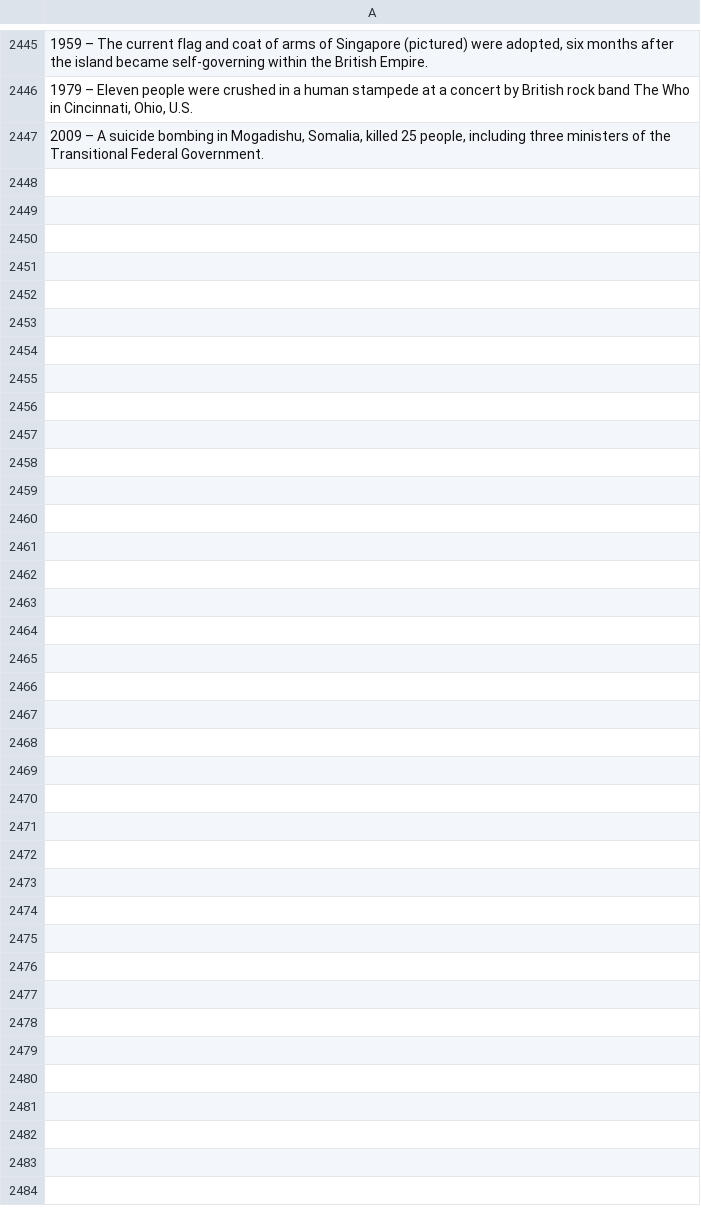
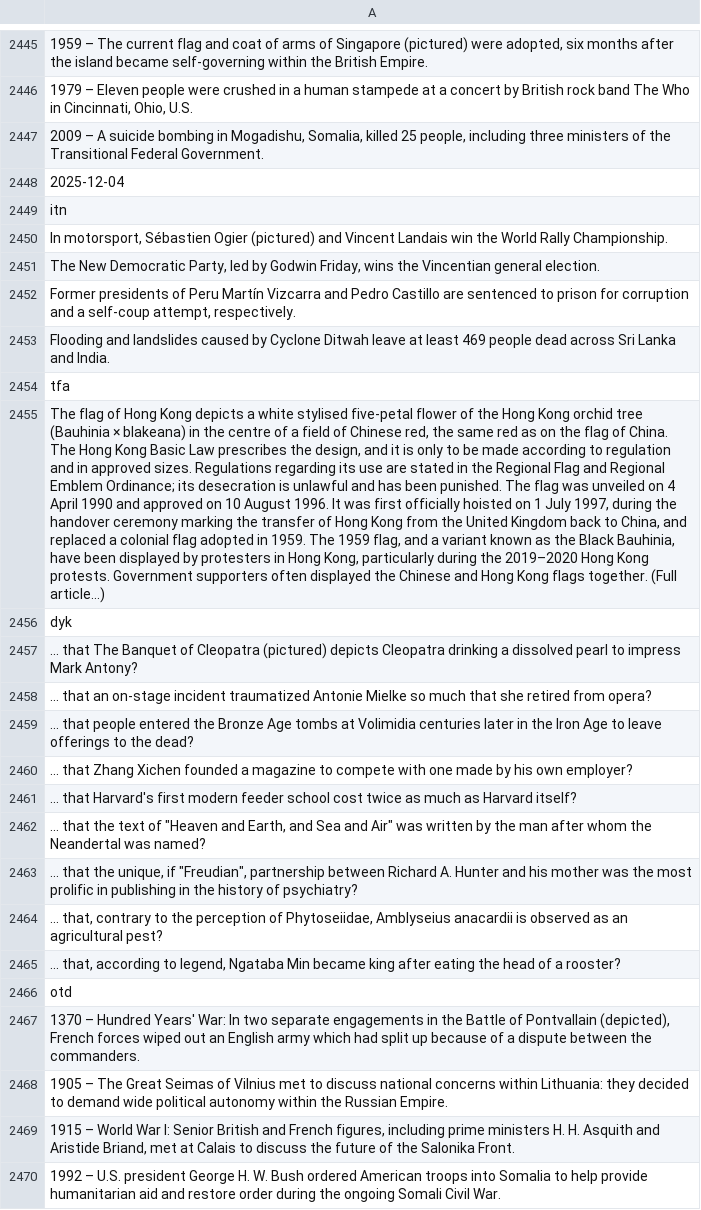
Before and after one commit to TobyP3/WebScraper, a CSV file: data/wikipedia_scraper.csv, drawn as a sheet; only a part is shown, gaps mark what is left out; the diff names each change by its address in the sheet, - before the commit and + after, or states it on an @@ line.

```diff
--- a/data/wikipedia_scraper.csv
+++ b/data/wikipedia_scraper.csv
+row 2448: 2025-12-04
+row 2449: itn
+row 2450: In motorsport, Sébastien Ogier (pictured) and Vincent Landais win the World Rally Championship.
+row 2451: The New Democratic Party, led by Godwin Friday, wins the Vincentian general election.
+row 2452: Former presidents of Peru Martín Vizcarra and Pedro Castillo are sentenced to prison for corruption and a self-coup attempt, respectively.
+row 2453: Flooding and landslides caused by Cyclone Ditwah leave at least 469 people dead across Sri Lanka and India.
+row 2454: tfa
+row 2455: The flag of Hong Kong depicts a white stylised five-petal flower of the Hong Kong orchid tree (Bauhinia × blakeana) in the centre of a field of Chinese red, the same red as on the flag of China. The Hong Kong Basic Law prescribes the design, and it is only to be made according to regulation and in approved sizes. Regulations regarding its use are stated in the Regional Flag and Regional Emblem Ordinance; its desecration is unlawful and has been punished. The flag was unveiled on 4 April 1990 and approved on 10 August 1996. It was first officially hoisted on 1 July 1997, during the handover ceremony marking the transfer of Hong Kong from the United Kingdom back to China, and replaced a colonial flag adopted in 1959. The 1959 flag, and a variant known as the Black Bauhinia, have been displayed by protesters in Hong Kong, particularly during the 2019–2020 Hong Kong protests. Government supporters often displayed the Chinese and Hong Kong flags together. (Full article...)
+row 2456: dyk
+row 2457: ... that The Banquet of Cleopatra (pictured) depicts Cleopatra drinking a dissolved pearl to impress Mark Antony?
+row 2458: ... that an on-stage incident traumatized Antonie Mielke so much that she retired from opera?
+row 2459: ... that people entered the Bronze Age tombs at Volimidia centuries later in the Iron Age to leave offerings to the dead?
+row 2460: ... that Zhang Xichen founded a magazine to compete with one made by his own employer?
+row 2461: ... that Harvard's first modern feeder school cost twice as much as Harvard itself?
+row 2462: ... that the text of "Heaven and Earth, and Sea and Air" was written by the man after whom the Neandertal was named?
+row 2463: ... that the unique, if "Freudian", partnership between Richard A. Hunter and his mother was the most prolific in publishing in the history of psychiatry?
+row 2464: ... that, contrary to the perception of Phytoseiidae, Amblyseius anacardii is observed as an agricultural pest?
+row 2465: ... that, according to legend, Ngataba Min became king after eating the head of a rooster?
+row 2466: otd
+row 2467: 1370 – Hundred Years' War: In two separate engagements in the Battle of Pontvallain (depicted), French forces wiped out an English army which had split up because of a dispute between the commanders.
+row 2468: 1905 – The Great Seimas of Vilnius met to discuss national concerns within Lithuania: they decided to demand wide political autonomy within the Russian Empire.
+row 2469: 1915 – World War I: Senior British and French figures, including prime ministers H. H. Asquith and Aristide Briand, met at Calais to discuss the future of the Salonika Front.
+row 2470: 1992 – U.S. president George H. W. Bush ordered American troops into Somalia to help provide humanitarian aid and restore order during the ongoing Somali Civil War.
```
